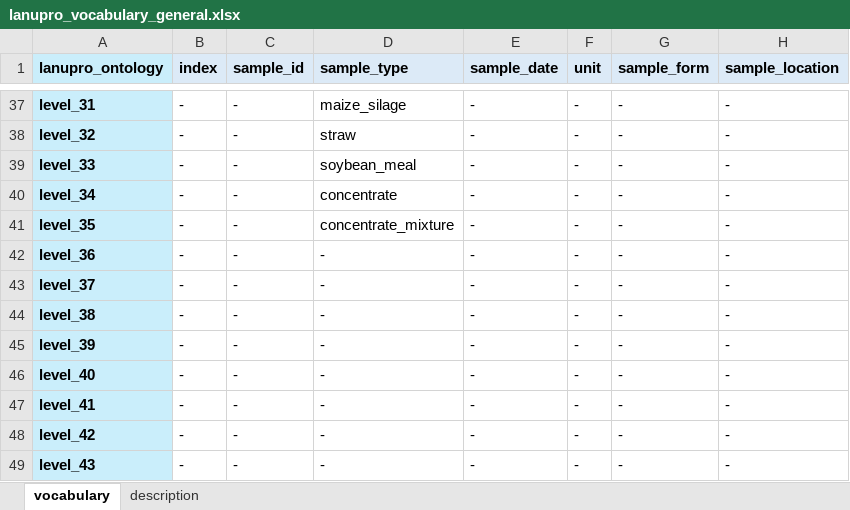
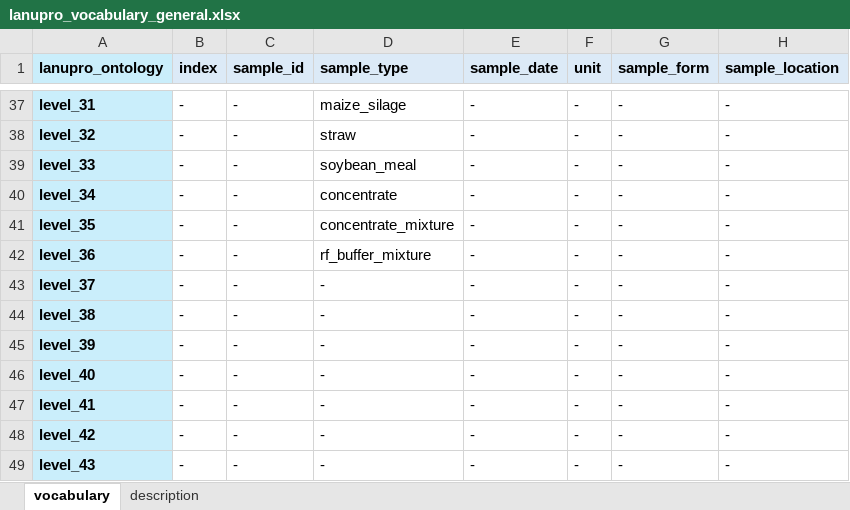
Before and after one commit to lanupro-analytics/lanupro_vocabulary, an Excel workbook: data/raw_results/lanupro_vocabulary_general.xlsx, sheet vocabulary, drawn as a sheet; only a part is shown, gaps mark what is left out; values as stored, in another font and other column widths than the file's, no borders; the diff names each change by its address in the sheet, - before the commit and + after, or states it on an @@ line.

Commit message:
Add files via upload
add rf_buffer_mixture to sample_type

```diff
--- a/data/raw_results/lanupro_vocabulary_general.xlsx (sheet vocabulary)
+++ b/data/raw_results/lanupro_vocabulary_general.xlsx (sheet vocabulary)
-D42 (sample_type): -
+D42 (sample_type): rf_buffer_mixture
```
